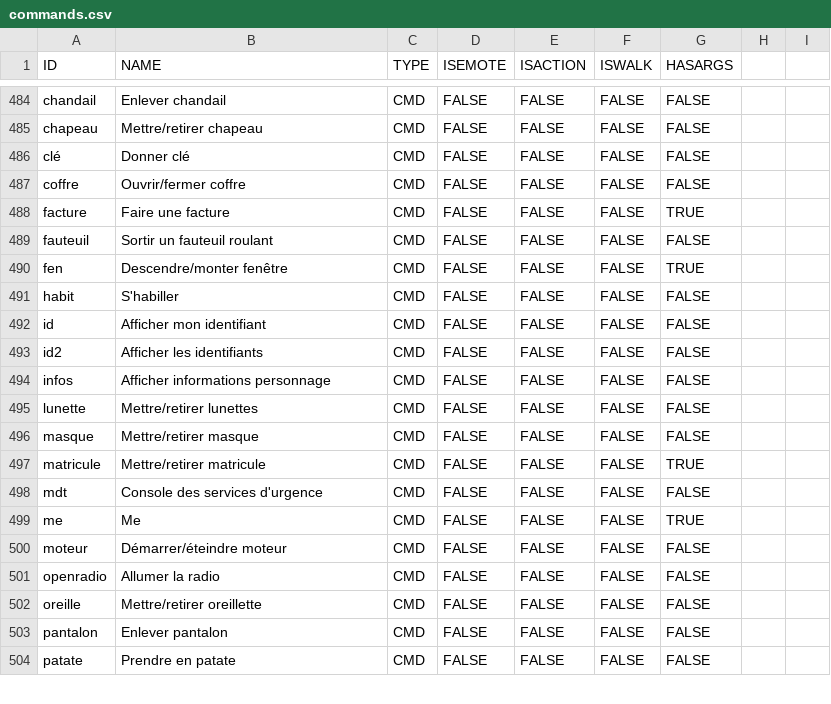
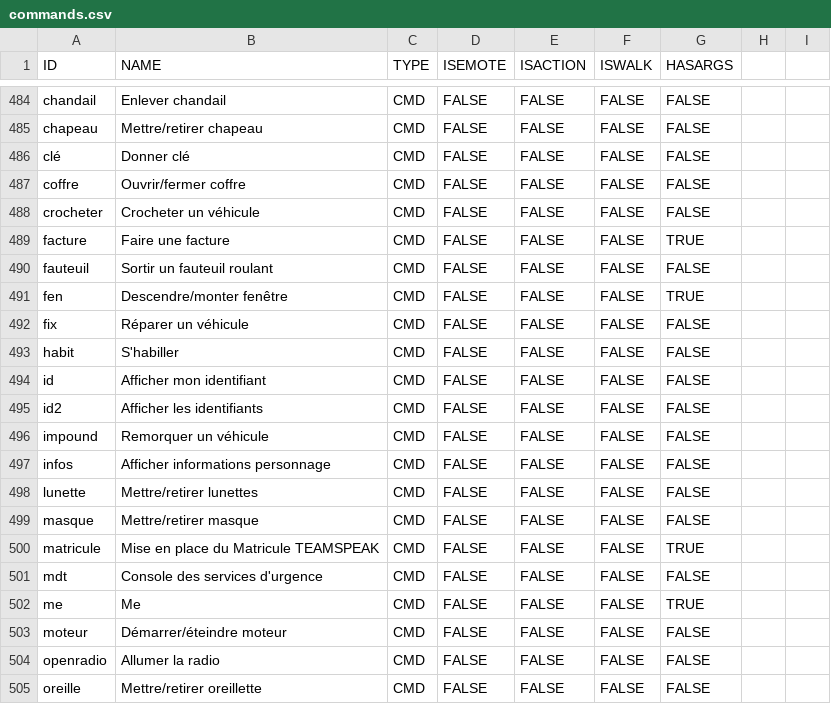
Before and after one commit to Maximebaker/Emace-Airoh, a CSV file: commands.csv, drawn as a sheet; only a part is shown, gaps mark what is left out; the shorter side is filled out with more unchanged rows; the diff covers the shown part only.

```diff
--- a/commands.csv
+++ b/commands.csv
@@ -487,2 +487,3 @@ clé,Donner clé,CMD,FALSE,FALSE,FALSE,FALSE
 coffre,Ouvrir/fermer coffre,CMD,FALSE,FALSE,FALSE,FALSE
+crocheter,Crocheter un véhicule,CMD,FALSE,FALSE,FALSE,FALSE
 facture,Faire une facture,CMD,FALSE,FALSE,FALSE,TRUE
@@ -490,2 +491,3 @@ fauteuil,Sortir un fauteuil roulant,CMD,FALSE,FALSE,FALSE,FALSE
 fen,Descendre/monter fenêtre,CMD,FALSE,FALSE,FALSE,TRUE
+fix,Réparer un véhicule,CMD,FALSE,FALSE,FALSE,FALSE
 habit,S'habiller,CMD,FALSE,FALSE,FALSE,FALSE
@@ -493,2 +495,3 @@ id,Afficher mon identifiant,CMD,FALSE,FALSE,FALSE,FALSE
 id2,Afficher les identifiants,CMD,FALSE,FALSE,FALSE,FALSE
+impound,Remorquer un véhicule,CMD,FALSE,FALSE,FALSE,FALSE
 infos,Afficher informations personnage,CMD,FALSE,FALSE,FALSE,FALSE
@@ -496,3 +499,3 @@ lunette,Mettre/retirer lunettes,CMD,FALSE,FALSE,FALSE,FALSE
 masque,Mettre/retirer masque,CMD,FALSE,FALSE,FALSE,FALSE
-matricule,Mettre/retirer matricule,CMD,FALSE,FALSE,FALSE,TRUE
+matricule,Mise en place du Matricule TEAMSPEAK,CMD,FALSE,FALSE,FALSE,TRUE
 mdt,Console des services d'urgence,CMD,FALSE,FALSE,FALSE,FALSE
```
Also changed, not shown: 11 added rows elsewhere in this file.
